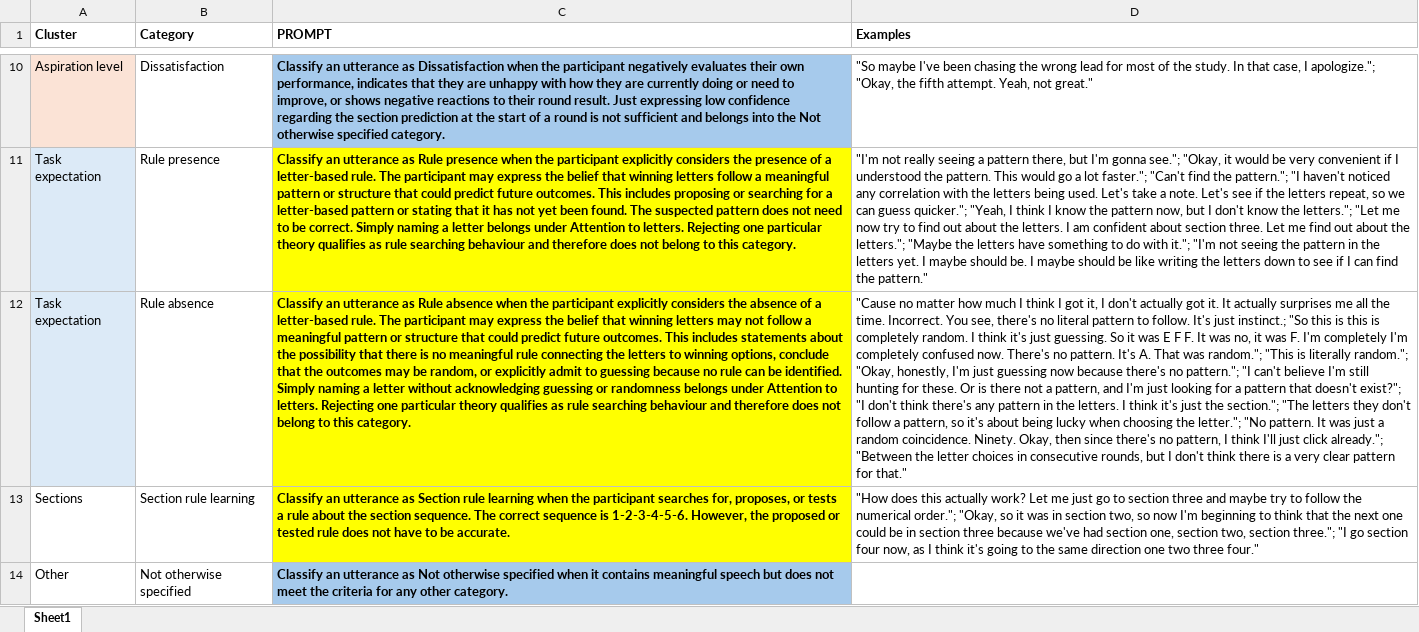
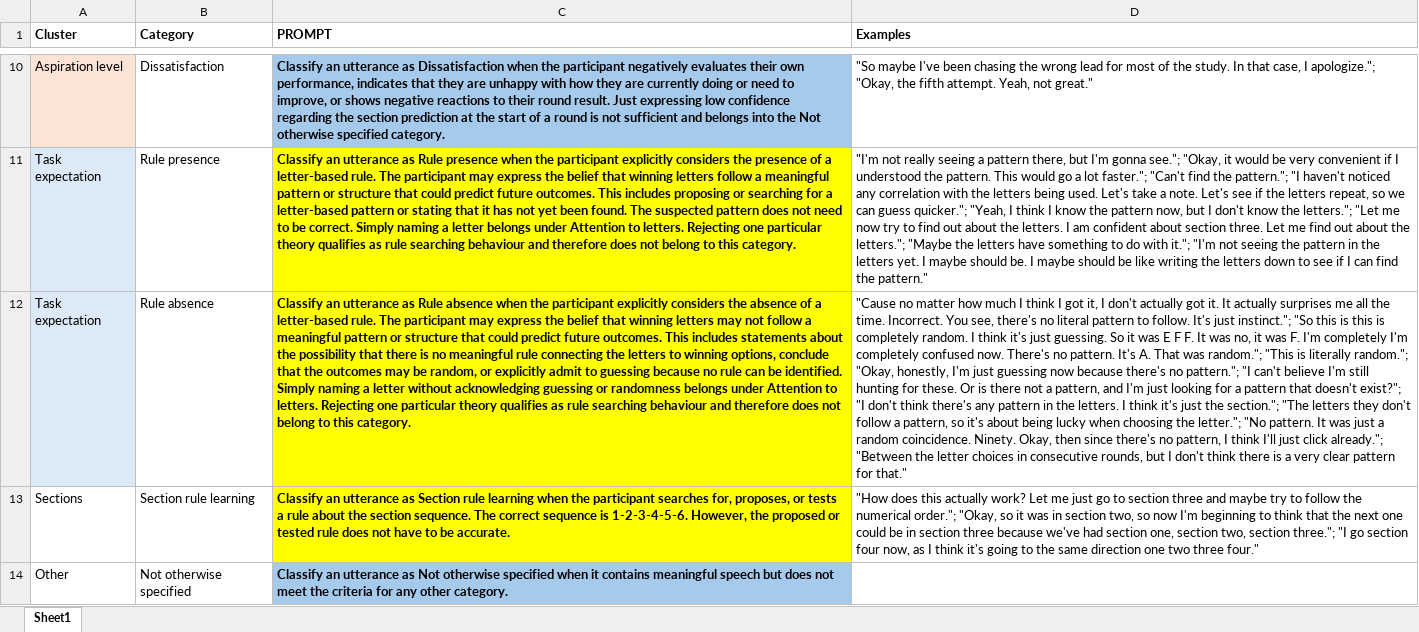
Before and after one commit to comppsy-lmu/verbal-report-six-armed, an Excel workbook: analysis_2/vr_prompts-v3.xlsx, sheet Sheet1, drawn as a sheet; only a part is shown, gaps mark what is left out; values as stored, in another font and other column widths than the file's, no borders; the diff names each change by its address in the sheet, - before the commit and + after, or states it on an @@ line.

```diff
--- a/analysis_2/vr_prompts-v3.xlsx (sheet Sheet1)
+++ b/analysis_2/vr_prompts-v3.xlsx (sheet Sheet1)
-D12 (Examples): …It's just instinct.; "So this…
+D12 (Examples): …It's just instinct."; "So this…
```
Also changed, not shown: 1 other file.
